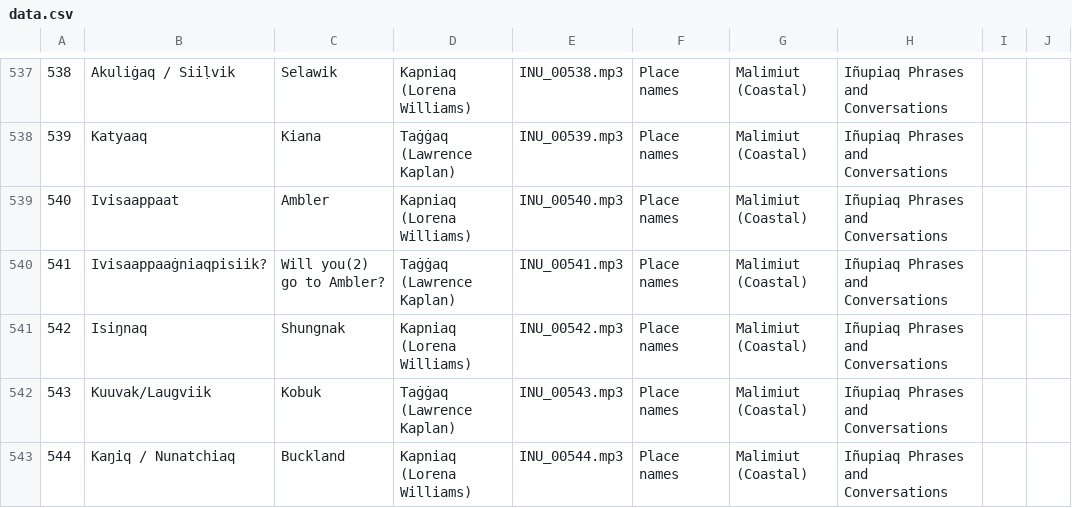
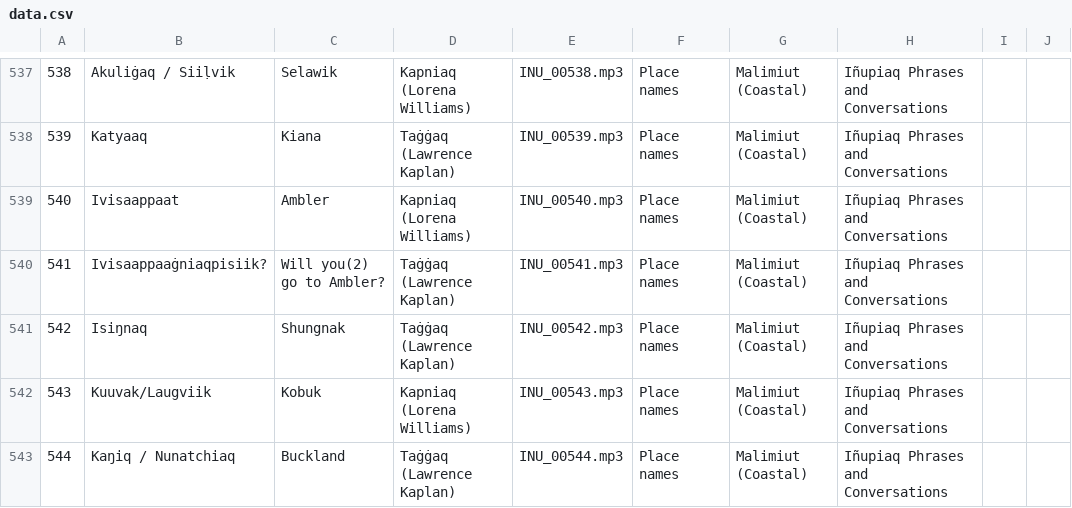
Before and after one commit to ilisaqativut/mtd-starter, a CSV file: data/data.csv, drawn as a sheet; only a part is shown, gaps mark what is left out; the diff covers the shown part only.

Commit message:
Update data.csv

```diff
--- a/data/data.csv
+++ b/data/data.csv
@@ -540,4 +540,4 @@
 541,Ivisaappaaġniaqpisiik?,Will you(2) go to Ambler?,Taġġaq (Lawrence Kaplan),INU_00541.mp3,Place names,Malimiut (Coastal),Iñupiaq Phrases and Conversations,,
-542,Isiŋnaq,Shungnak,Kapniaq (Lorena Williams),INU_00542.mp3,Place names,Malimiut (Coastal),Iñupiaq Phrases and Conversations,,
-543,Kuuvak/Laugviik,Kobuk,Taġġaq (Lawrence Kaplan),INU_00543.mp3,Place names,Malimiut (Coastal),Iñupiaq Phrases and Conversations,,
-544,Kaŋiq / Nunatchiaq,Buckland,Kapniaq (Lorena Williams),INU_00544.mp3,Place names,Malimiut (Coastal),Iñupiaq Phrases and Conversations,,
+542,Isiŋnaq,Shungnak,Taġġaq (Lawrence Kaplan),INU_00542.mp3,Place names,Malimiut (Coastal),Iñupiaq Phrases and Conversations,,
+543,Kuuvak/Laugviik,Kobuk,Kapniaq (Lorena Williams),INU_00543.mp3,Place names,Malimiut (Coastal),Iñupiaq Phrases and Conversations,,
+544,Kaŋiq / Nunatchiaq,Buckland,Taġġaq (Lawrence Kaplan),INU_00544.mp3,Place names,Malimiut (Coastal),Iñupiaq Phrases and Conversations,,
```
Also changed, not shown: 8 edited cells elsewhere in this file.
